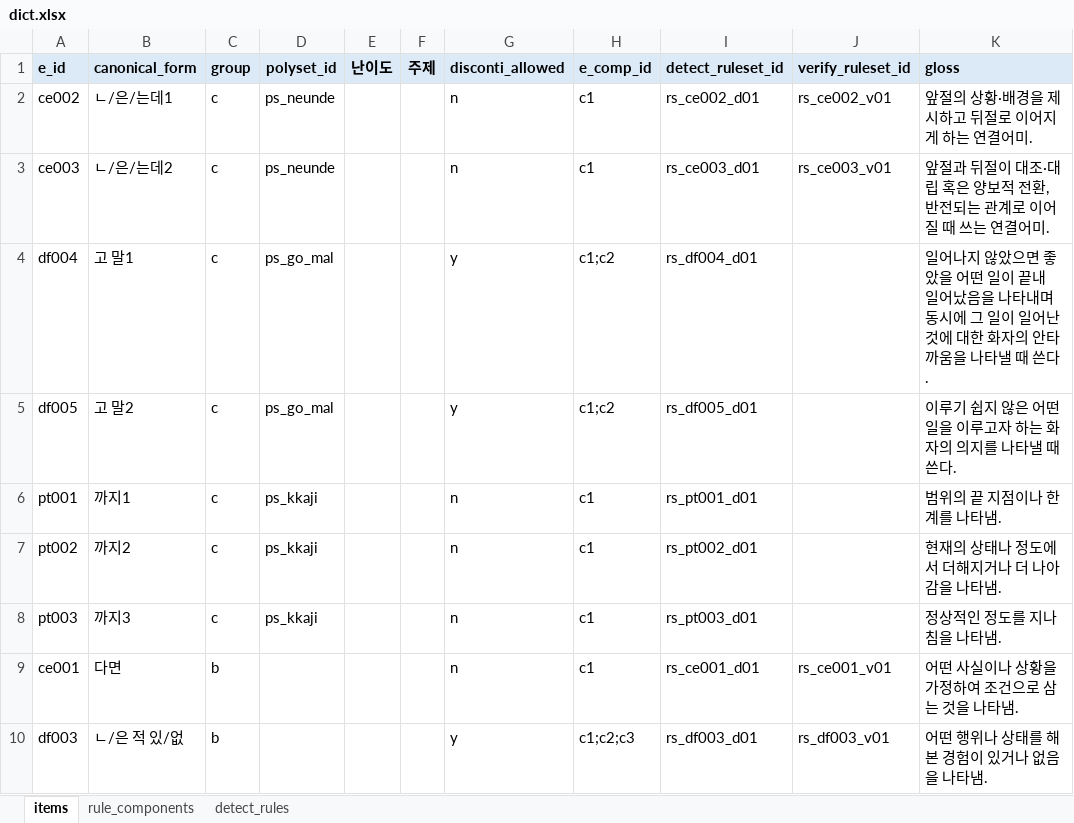
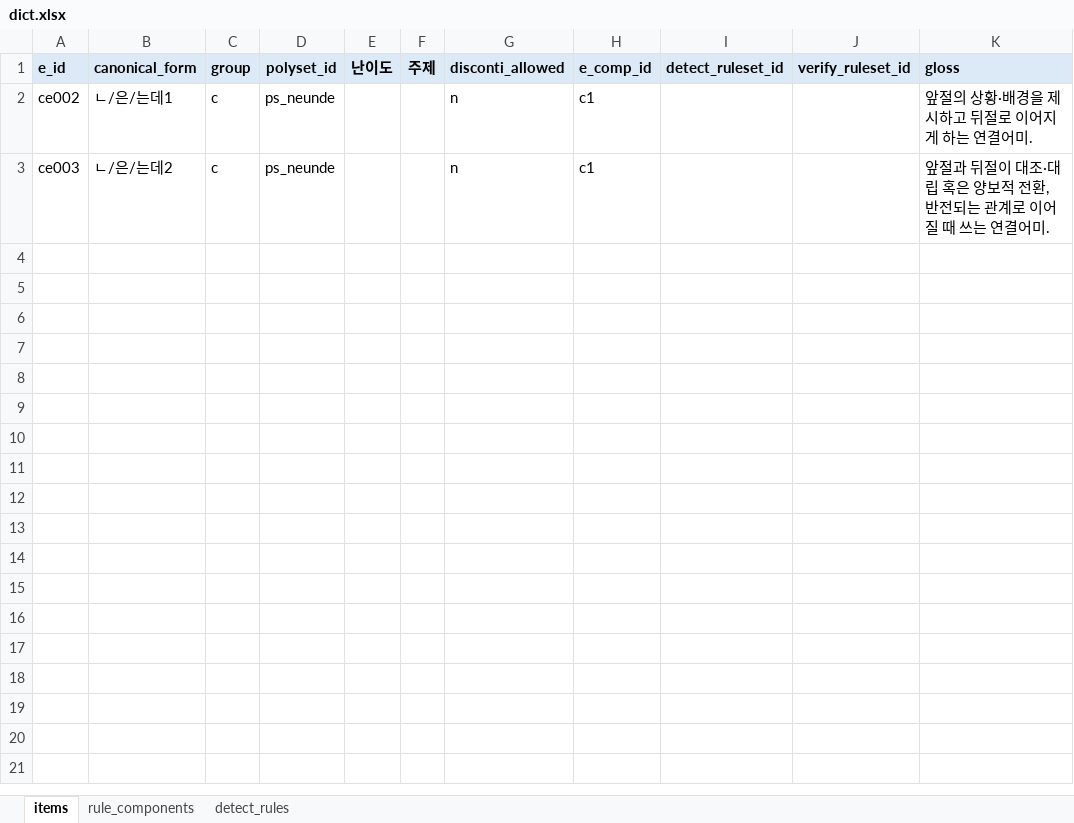
Before and after one commit to nyh10063/hantalk_rule_example_auto, an Excel workbook: datasets/dict/dict.xlsx, sheet items, drawn as a sheet; values as stored, in another font and other column widths than the file's, no borders; the diff names each change by its address in the sheet, - before the commit and + after, or states it on an @@ line.

```diff
--- a/datasets/dict/dict.xlsx (sheet items)
+++ b/datasets/dict/dict.xlsx (sheet items)
-I2 (detect_ruleset_id): rs_ce002_d01
+I2 (detect_ruleset_id): (empty)
-J2 (verify_ruleset_id): rs_ce002_v01
+J2 (verify_ruleset_id): (empty)
-I3 (detect_ruleset_id): rs_ce003_d01
+I3 (detect_ruleset_id): (empty)
-J3 (verify_ruleset_id): rs_ce003_v01
+J3 (verify_ruleset_id): (empty)
-row 4: df004 | 고 말1 | c | ps_go_mal |  |  | y | c1;c2 | rs_df004_d01 |  | 일어나지 않았으면 좋았을 어떤 일이 끝내 일어났음을 나타내며 동시에 그 일이 일어난 것에 대한 화자의 안타까움을 나타낼 때 쓴다.
-row 5: df005 | 고 말2 | c | ps_go_mal |  |  | y | c1;c2 | rs_df005_d01 |  | 이루기 쉽지 않은 어떤 일을 이루고자 하는 화자의 의지를 나타낼 때 쓴다.
-row 6: pt001 | 까지1 | c | ps_kkaji |  |  | n | c1 | rs_pt001_d01 |  | 범위의 끝 지점이나 한계를 나타냄.
-row 7: pt002 | 까지2 | c | ps_kkaji |  |  | n | c1 | rs_pt002_d01 |  | 현재의 상태나 정도에서 더해지거나 더 나아감을 나타냄.
-row 8: pt003 | 까지3 | c | ps_kkaji |  |  | n | c1 | rs_pt003_d01 |  | 정상적인 정도를 지나침을 나타냄.
-row 9: ce001 | 다면 | b |  |  |  | n | c1 | rs_ce001_d01 | rs_ce001_v01 | 어떤 사실이나 상황을 가정하여 조건으로 삼는 것을 나타냄.
-row 10: df003 | ㄴ/은 적 있/없 | b |  |  |  | y | c1;c2;c3 | rs_df003_d01 | rs_df003_v01 | 어떤 행위나 상태를 해 본 경험이 있거나 없음을 나타냄.
```
Also changed, not shown: sheet detect_rules, sheet rule_components, 9 other files.
